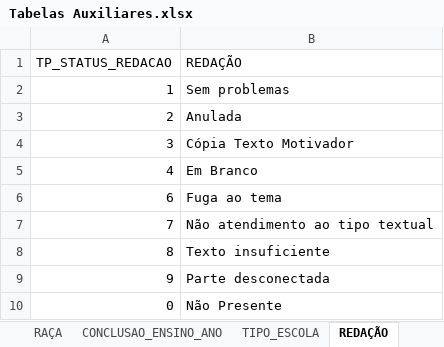
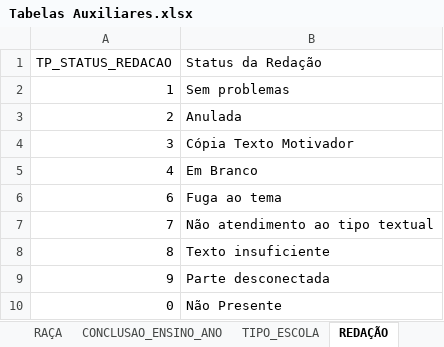
Before and after one commit to leandric/Enem_2019, an Excel workbook: ANALISE/Tabelas Auxiliares.xlsx, sheet REDAÇÃO, drawn as a sheet; values as stored, in another font and other column widths than the file's, no borders; table styles not drawn; the diff names each change by its address in the sheet, - before the commit and + after, or states it on an @@ line.

```diff
--- a/ANALISE/Tabelas Auxiliares.xlsx (sheet REDAÇÃO)
+++ b/ANALISE/Tabelas Auxiliares.xlsx (sheet REDAÇÃO)
-B1: REDAÇÃO
+B1: Status da Redação
```
Also changed, not shown: sheet Idade, sheet PRESENCA_HUMANAS, sheet PRESENCA_LINGUAGEM, sheet Sexo, sheet PRESENCA_NATUREZA, sheet LINGUAGEM_ESCOLHIDA, 6 more sheets, 1 other file.
